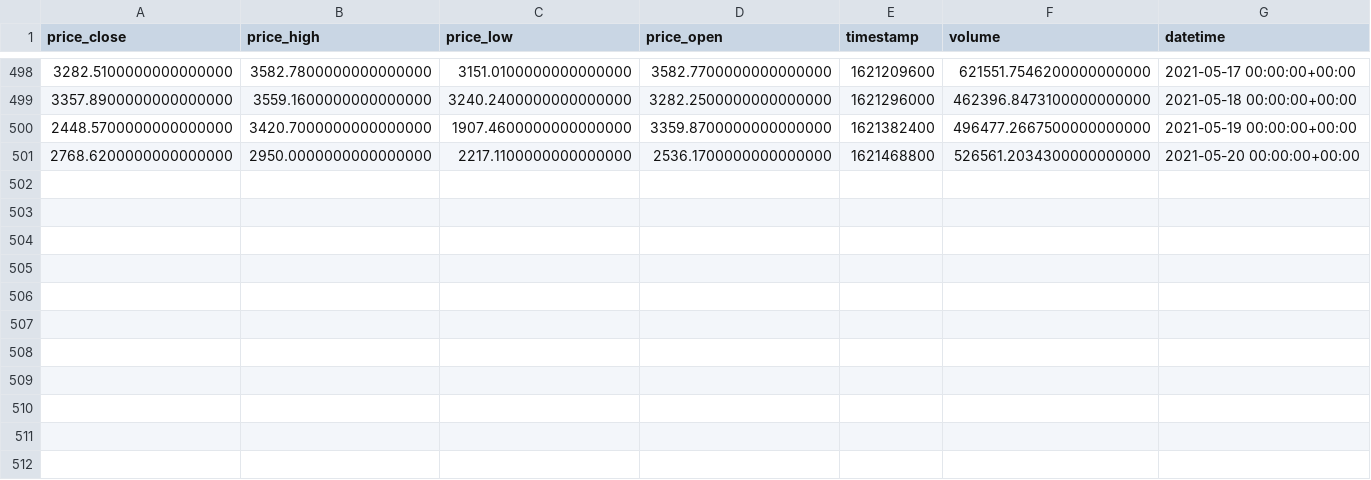
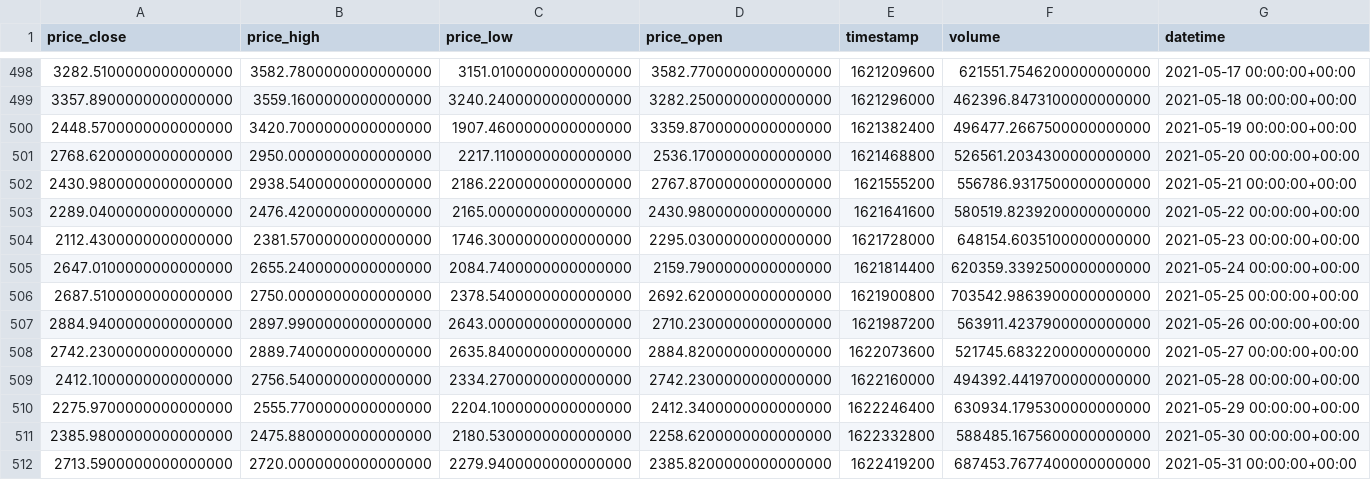
Before and after one commit to eervin123/onramp-research, a CSV file: datafiles/ETH-USDT_data.csv, drawn as a sheet; only a part is shown, gaps mark what is left out; the diff names each change by its address in the sheet, - before the commit and + after, or states it on an @@ line.

```diff
--- a/datafiles/ETH-USDT_data.csv
+++ b/datafiles/ETH-USDT_data.csv
+row 502: 2430.9800000000000000 | 2938.5400000000000000 | 2186.2200000000000000 | 2767.8700000000000000 | 1621555200 | 556786.9317500000000000 | 2021-05-21 00:00:00+00:00
+row 503: 2289.0400000000000000 | 2476.4200000000000000 | 2165.0000000000000000 | 2430.9800000000000000 | 1621641600 | 580519.8239200000000000 | 2021-05-22 00:00:00+00:00
+row 504: 2112.4300000000000000 | 2381.5700000000000000 | 1746.3000000000000000 | 2295.0300000000000000 | 1621728000 | 648154.6035100000000000 | 2021-05-23 00:00:00+00:00
+row 505: 2647.0100000000000000 | 2655.2400000000000000 | 2084.7400000000000000 | 2159.7900000000000000 | 1621814400 | 620359.3392500000000000 | 2021-05-24 00:00:00+00:00
+row 506: 2687.5100000000000000 | 2750.0000000000000000 | 2378.5400000000000000 | 2692.6200000000000000 | 1621900800 | 703542.9863900000000000 | 2021-05-25 00:00:00+00:00
+row 507: 2884.9400000000000000 | 2897.9900000000000000 | 2643.0000000000000000 | 2710.2300000000000000 | 1621987200 | 563911.4237900000000000 | 2021-05-26 00:00:00+00:00
+row 508: 2742.2300000000000000 | 2889.7400000000000000 | 2635.8400000000000000 | 2884.8200000000000000 | 1622073600 | 521745.6832200000000000 | 2021-05-27 00:00:00+00:00
+row 509: 2412.1000000000000000 | 2756.5400000000000000 | 2334.2700000000000000 | 2742.2300000000000000 | 1622160000 | 494392.4419700000000000 | 2021-05-28 00:00:00+00:00
+row 510: 2275.9700000000000000 | 2555.7700000000000000 | 2204.1000000000000000 | 2412.3400000000000000 | 1622246400 | 630934.1795300000000000 | 2021-05-29 00:00:00+00:00
+row 511: 2385.9800000000000000 | 2475.8800000000000000 | 2180.5300000000000000 | 2258.6200000000000000 | 1622332800 | 588485.1675600000000000 | 2021-05-30 00:00:00+00:00
+row 512: 2713.5900000000000000 | 2720.0000000000000000 | 2279.9400000000000000 | 2385.8200000000000000 | 1622419200 | 687453.7677400000000000 | 2021-05-31 00:00:00+00:00
```
Also changed, not shown: datafiles/BCHABC-USDT_data.csv, datafiles/BNB-USDT_data.csv, 8 other files.
